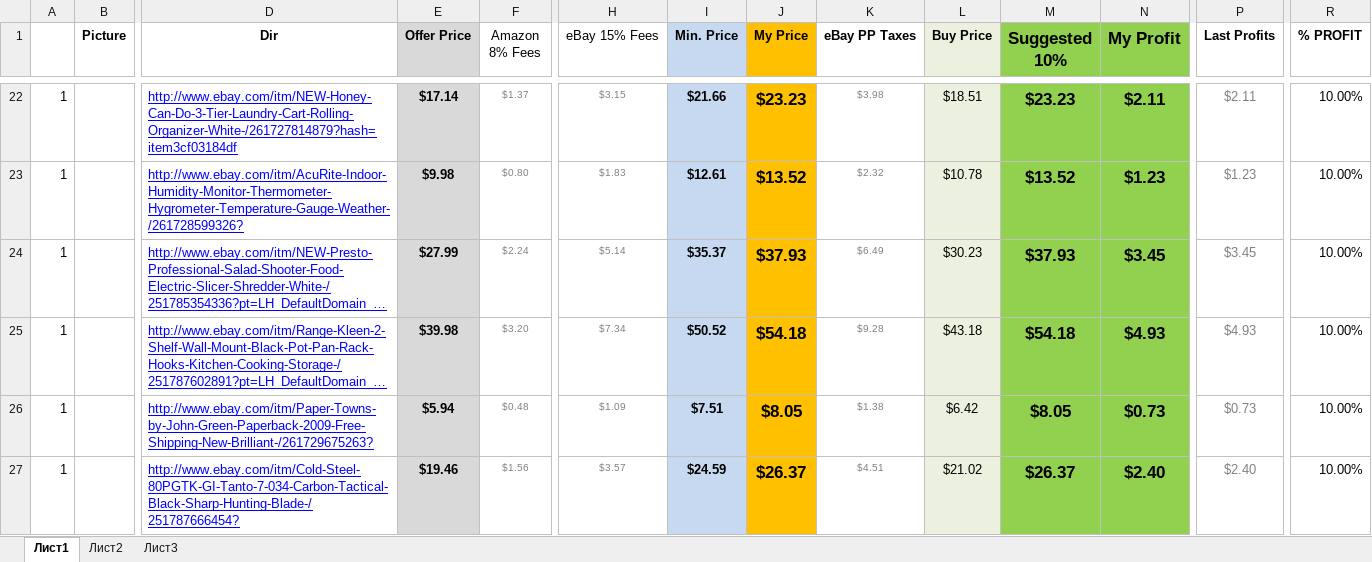
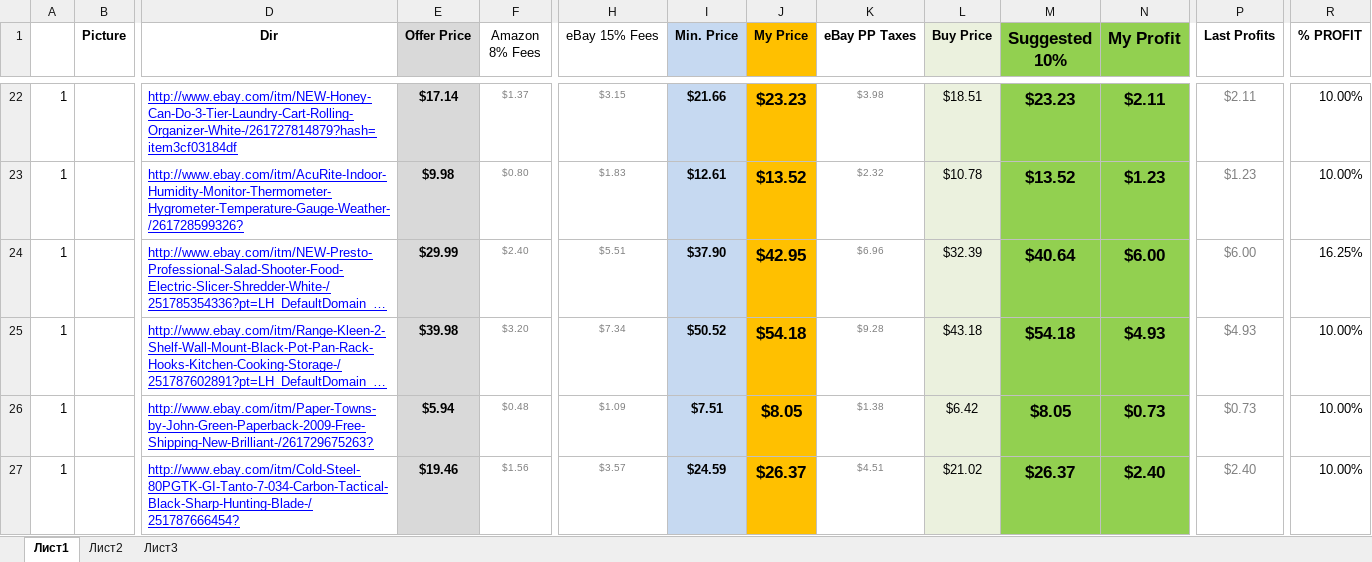
Before and after one commit to ralicaivanova/dstable, an Excel workbook: GlobalTrusted.xlsx, sheet Лист1, drawn as a sheet; only a part is shown, gaps mark what is left out; long unchanged cells end in …; values as stored, in another font and other column widths than the file's, no borders; charts and pictures not drawn; the diff names each change by its address in the sheet, - before the commit and + after, or states it on an @@ line.

Commit message:
smenena cena na presto salad shootera

```diff
--- a/GlobalTrusted.xlsx (sheet Лист1)
+++ b/GlobalTrusted.xlsx (sheet Лист1)
-E24 (Offer Price): $27.99
+E24 (Offer Price): $29.99
-F24 (Amazon 8% Fees): $2.24
+F24 (Amazon 8% Fees): $2.40
-H24 (eBay 15% Fees): $5.14
+H24 (eBay 15% Fees): $5.51
-I24 (Min. Price): $35.37
+I24 (Min. Price): $37.90
-J24 (My Price): $37.93
+J24 (My Price): $42.95
-K24 (eBay PP Taxes): $6.49
+K24 (eBay PP Taxes): $6.96
-L24 (Buy Price): $30.23
+L24 (Buy Price): $32.39
-M24 (Suggested 10%): $37.93
+M24 (Suggested 10%): $40.64
-N24 (My Profit): $3.45
+N24 (My Profit): $6.00
-P24 (Last Profits): $3.45
+P24 (Last Profits): $6.00
-R24 (% PROFIT): 10.00%
+R24 (% PROFIT): 16.25%
```
